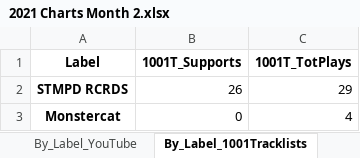
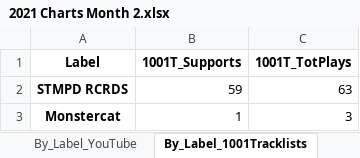
Before and after one commit to Dyl-M/music_charts, an Excel workbook: Monthly_Reports/Monthly_Data/2021 Charts Month 2.xlsx, sheet By_Label_1001Tracklists, drawn as a sheet; values as stored, in another font and other column widths than the file's, no borders; the diff names each change by its address in the sheet, - before the commit and + after, or states it on an @@ line.

```diff
--- a/Monthly_Reports/Monthly_Data/2021 Charts Month 2.xlsx (sheet By_Label_1001Tracklists)
+++ b/Monthly_Reports/Monthly_Data/2021 Charts Month 2.xlsx (sheet By_Label_1001Tracklists)
-B2 (1001T_Supports): 26
+B2 (1001T_Supports): 59
-C2 (1001T_TotPlays): 29
+C2 (1001T_TotPlays): 63
-B3 (1001T_Supports): 0
+B3 (1001T_Supports): 1
-C3 (1001T_TotPlays): 4
+C3 (1001T_TotPlays): 3
```
Also changed, not shown: sheet By_Artist_1001Tracklists, sheet By_Track_1001Tracklists, sheet By_Artist_Soundcloud, sheet By_Artist_YouTube, sheet By_Track_Soundcloud, sheet By_Track_YouTube, 2 more sheets, Monthly_Reports/Monthly_Data/2021 Charts Month 1.xlsx, Weekly_Reports/Weekly_Data/2021 Charts Week 4.xlsx, 13 other files.
